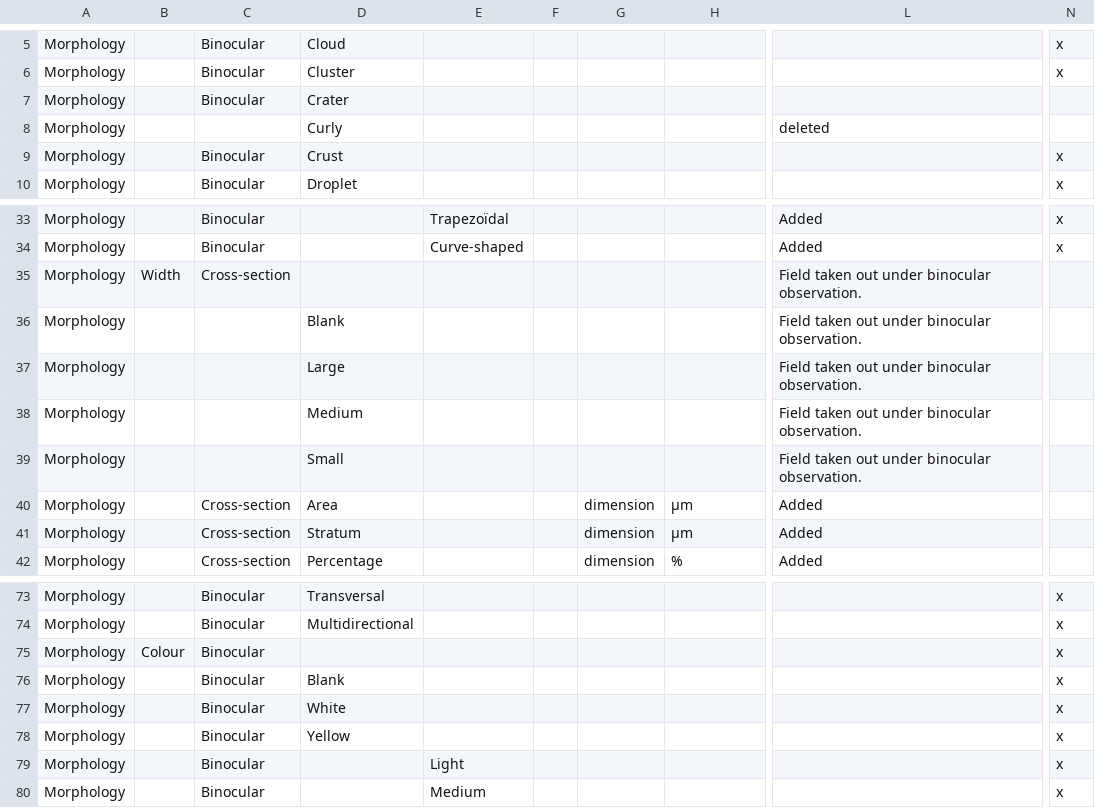
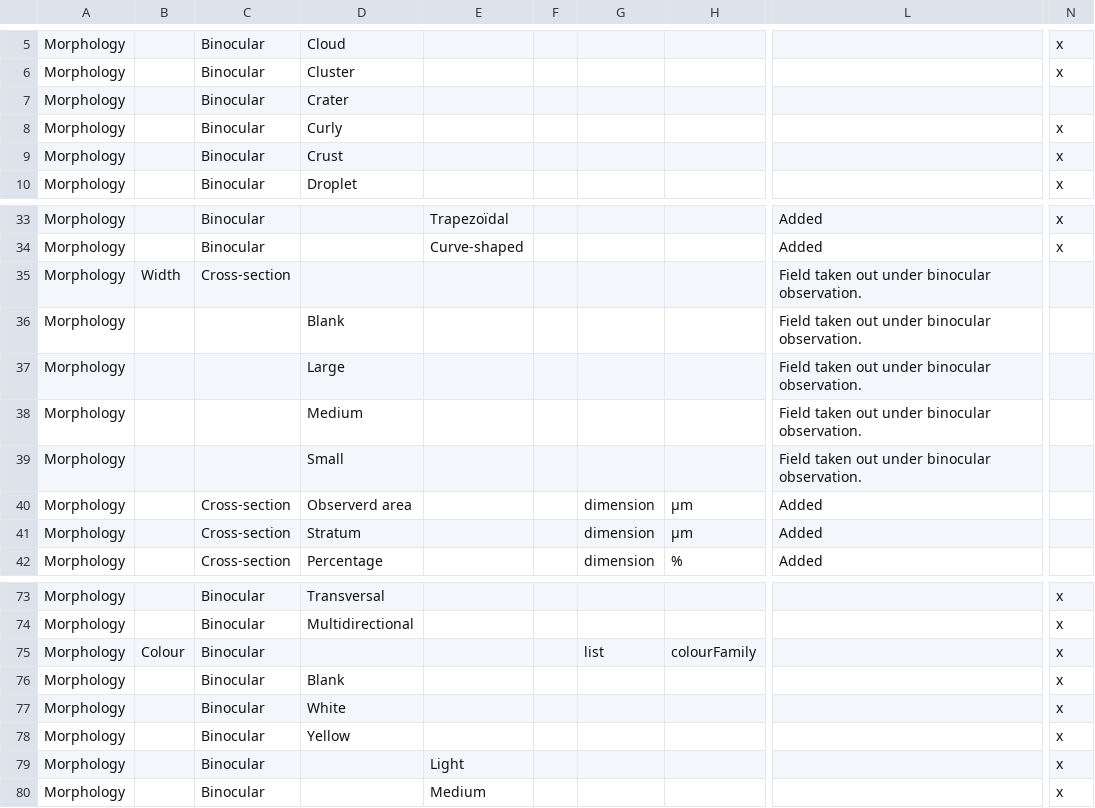
Before and after one commit to HEG-Arc/MiCorr, a CSV file: notebooks/Copy20210102 of 20200608 SEARCH-by strat. representation-Bin. obs_v1 - MiCorr.csv, drawn as a sheet; only a part is shown, gaps mark what is left out; the diff names each change by its address in the sheet, - before the commit and + after, or states it on an @@ line.

Commit message:
#MC-383 Add Work Development 2h Finalizes Morphology characteristics and adds Data migration  to update strata referencing obsolete characteristics.
- execute both mc-383-update-morphology-colours.cql and mc-384-new-morphology.cql cypher scripts
  cat micorr/stratigraphies/neo4jdata/ ... | docker-compose exec -T neo4j /var/lib/neo4j/bin/cypher-shell -u neo4j -p <password>

```diff
--- a/notebooks/Copy20210102 of 20200608 SEARCH-by strat. representation-Bin. obs_v1 - MiCorr.csv
+++ b/notebooks/Copy20210102 of 20200608 SEARCH-by strat. representation-Bin. obs_v1 - MiCorr.csv
-C8: (empty)
+C8: Binocular
-L8: deleted
+L8: (empty)
-N8: (empty)
+N8: x
-D40: Area
+D40: Observerd area
-G75: (empty)
+G75: list
-H75: (empty)
+H75: colourFamily
```
Also changed, not shown: 3 other files.
